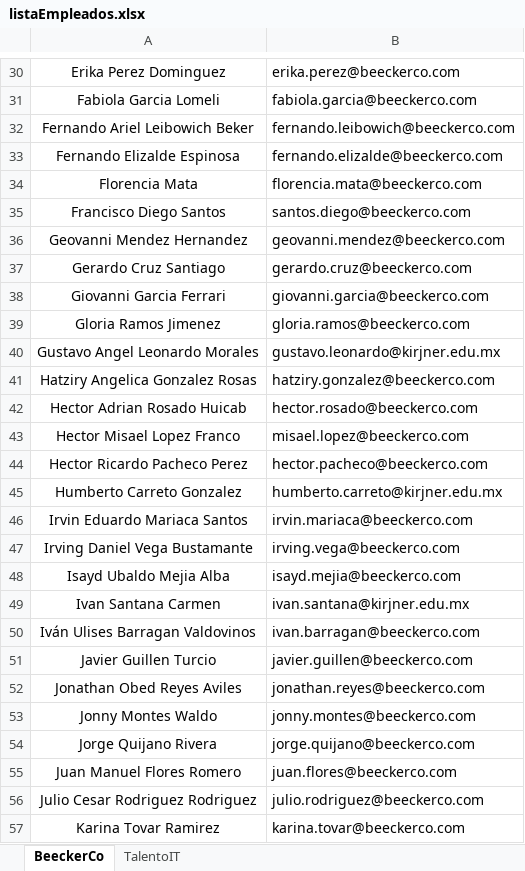
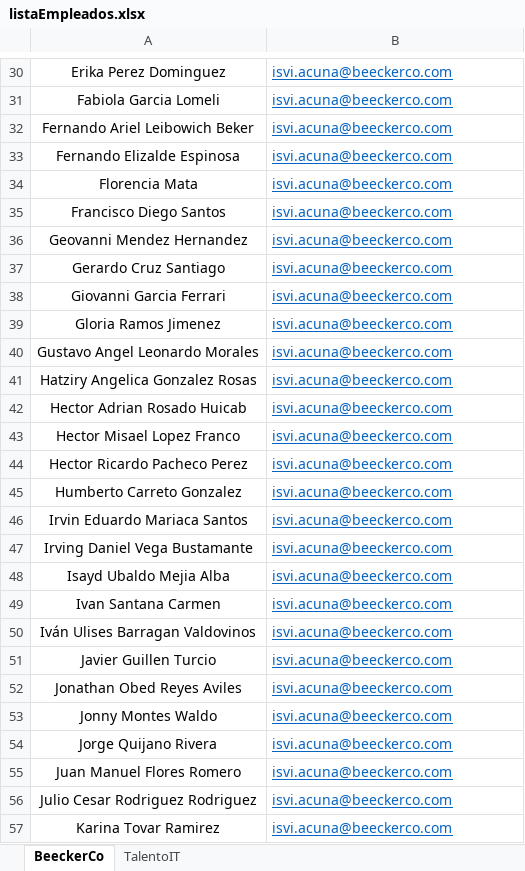
Before and after one commit to 2Isvi7/RecibosdeNomina, an Excel workbook: Data/Input/listaEmpleados.xlsx, sheet BeeckerCo, drawn as a sheet; only a part is shown, gaps mark what is left out; values as stored, in another font and other column widths than the file's, no borders; the diff covers the shown part only; the diff names each change by its address in the sheet, - before the commit and + after, or states it on an @@ line.

```diff
--- a/Data/Input/listaEmpleados.xlsx (sheet BeeckerCo)
+++ b/Data/Input/listaEmpleados.xlsx (sheet BeeckerCo)
@@ B30:B57 underline: off → on, text colour: black → #0563C1 @@
-B30: erika.perez@beeckerco.com
+B30: isvi.acuna@beeckerco.com
-B31: fabiola.garcia@beeckerco.com
+B31: isvi.acuna@beeckerco.com
-B32: fernando.leibowich@beeckerco.com
+B32: isvi.acuna@beeckerco.com
-B33: fernando.elizalde@beeckerco.com
+B33: isvi.acuna@beeckerco.com
-B34: florencia.mata@beeckerco.com
+B34: isvi.acuna@beeckerco.com
-B35: santos.diego@beeckerco.com
+B35: isvi.acuna@beeckerco.com
-B36: geovanni.mendez@beeckerco.com
+B36: isvi.acuna@beeckerco.com
-B37: gerardo.cruz@beeckerco.com
+B37: isvi.acuna@beeckerco.com
-B38: giovanni.garcia@beeckerco.com
+B38: isvi.acuna@beeckerco.com
-B39: gloria.ramos@beeckerco.com
+B39: isvi.acuna@beeckerco.com
-B40: gustavo.leonardo@kirjner.edu.mx
+B40: isvi.acuna@beeckerco.com
-B41: hatziry.gonzalez@beeckerco.com
+B41: isvi.acuna@beeckerco.com
-B42: hector.rosado@beeckerco.com
+B42: isvi.acuna@beeckerco.com
-B43: misael.lopez@beeckerco.com
+B43: isvi.acuna@beeckerco.com
-B44: hector.pacheco@beeckerco.com
+B44: isvi.acuna@beeckerco.com
-B45: humberto.carreto@kirjner.edu.mx
+B45: isvi.acuna@beeckerco.com
-B46: irvin.mariaca@beeckerco.com
+B46: isvi.acuna@beeckerco.com
-B47: irving.vega@beeckerco.com
+B47: isvi.acuna@beeckerco.com
-B48: isayd.mejia@beeckerco.com
+B48: isvi.acuna@beeckerco.com
-B49: ivan.santana@kirjner.edu.mx
+B49: isvi.acuna@beeckerco.com
-B50: ivan.barragan@beeckerco.com
+B50: isvi.acuna@beeckerco.com
-B51: javier.guillen@beeckerco.com
+B51: isvi.acuna@beeckerco.com
-B52: jonathan.reyes@beeckerco.com
+B52: isvi.acuna@beeckerco.com
-B53: jonny.montes@beeckerco.com
+B53: isvi.acuna@beeckerco.com
-B54: jorge.quijano@beeckerco.com
+B54: isvi.acuna@beeckerco.com
-B55: juan.flores@beeckerco.com
+B55: isvi.acuna@beeckerco.com
-B56: julio.rodriguez@beeckerco.com
+B56: isvi.acuna@beeckerco.com
-B57: karina.tovar@beeckerco.com
+B57: isvi.acuna@beeckerco.com
```
Also changed, not shown: 50 edited cells and cell formats elsewhere in this sheet, sheet TalentoIT, Data/Config.xlsx, 47 other files.
